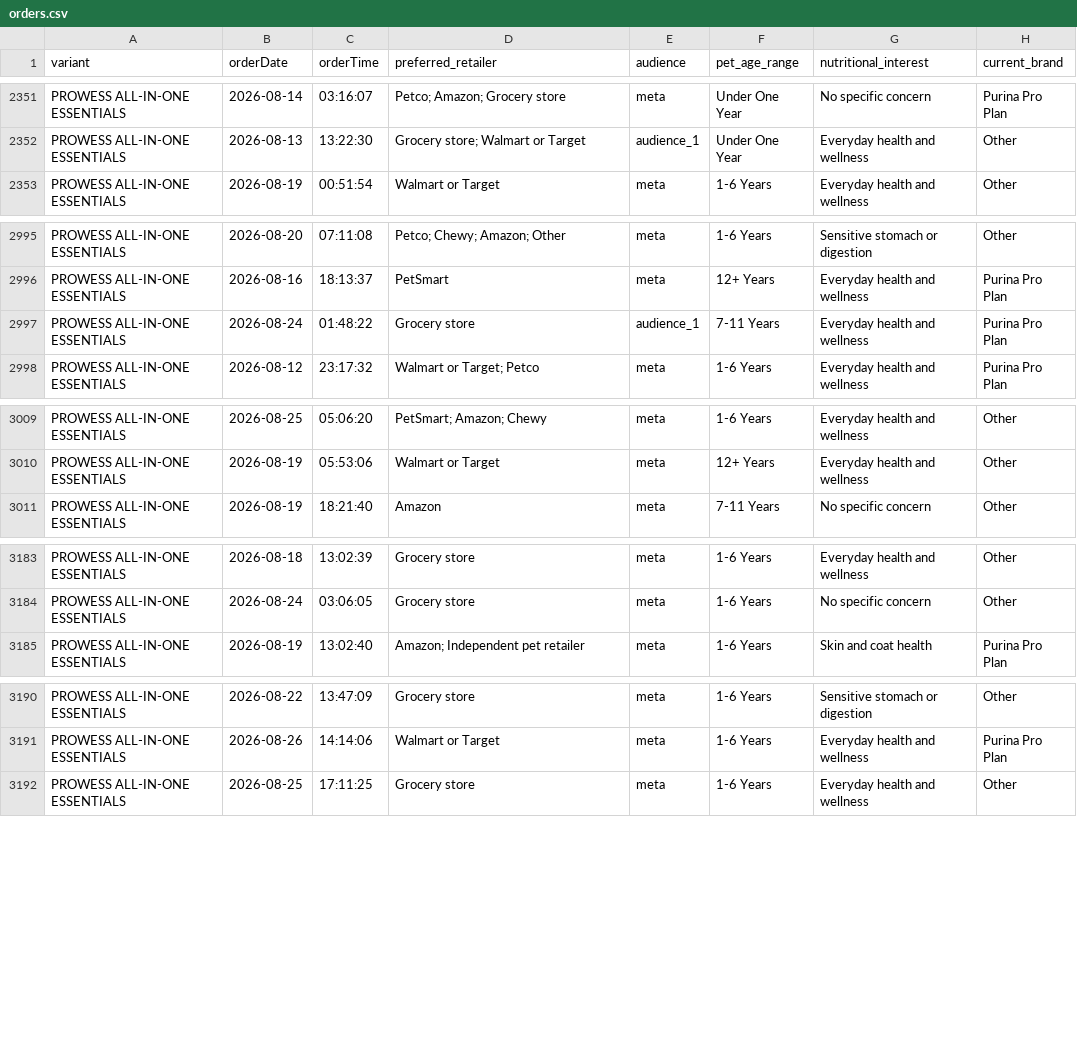
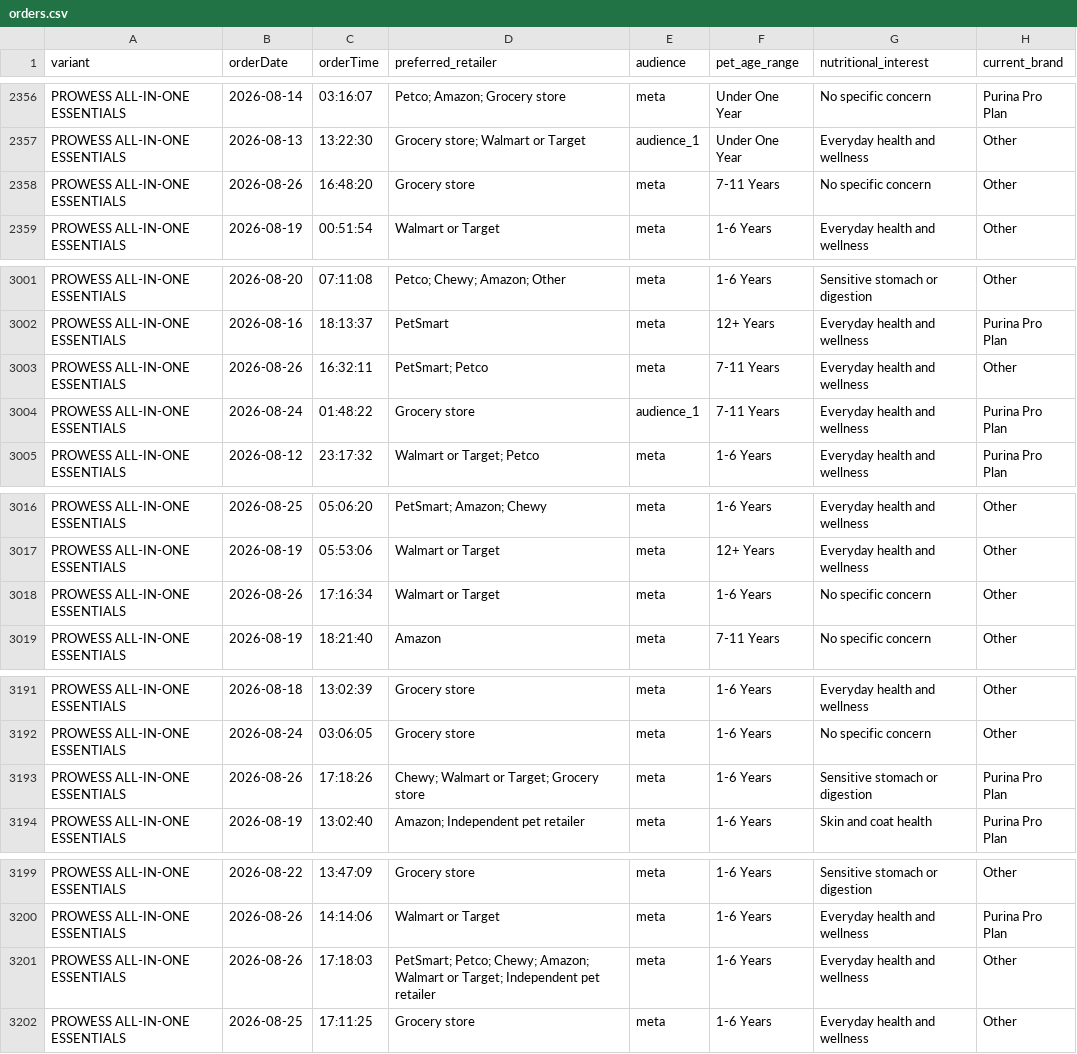
Before and after one commit to simonsmas/prowess-report-data, a CSV file: orders.csv, drawn as a sheet; only a part is shown, gaps mark what is left out; the diff covers the shown part only.

Commit message:
Update Prowess orders: 3859 orders — 2026-08-26T17:21:07.967Z

```diff
--- a/orders.csv
+++ b/orders.csv
@@ -2352,2 +2357,3 @@ PROWESS ALL-IN-ONE ESSENTIALS,2026-08-14,03:16:07,Petco; Amazon; Grocery store,m
 PROWESS ALL-IN-ONE ESSENTIALS,2026-08-13,13:22:30,Grocery store; Walmart or Target,audience_1,Under One Year,Everyday health and wellness,Other
+PROWESS ALL-IN-ONE ESSENTIALS,2026-08-26,16:48:20,Grocery store,meta,7-11 Years,No specific concern,Other
 PROWESS ALL-IN-ONE ESSENTIALS,2026-08-19,00:51:54,Walmart or Target,meta,1-6 Years,Everyday health and wellness,Other
@@ -2996,2 +3002,3 @@ PROWESS ALL-IN-ONE ESSENTIALS,2026-08-20,07:11:08,Petco; Chewy; Amazon; Other,me
 PROWESS ALL-IN-ONE ESSENTIALS,2026-08-16,18:13:37,PetSmart,meta,12+ Years,Everyday health and wellness,Purina Pro Plan
+PROWESS ALL-IN-ONE ESSENTIALS,2026-08-26,16:32:11,PetSmart; Petco,meta,7-11 Years,Everyday health and wellness,Other
 PROWESS ALL-IN-ONE ESSENTIALS,2026-08-24,01:48:22,Grocery store,audience_1,7-11 Years,Everyday health and wellness,Purina Pro Plan
@@ -3010,2 +3017,3 @@ PROWESS ALL-IN-ONE ESSENTIALS,2026-08-25,05:06:20,PetSmart; Amazon; Chewy,meta,1
 PROWESS ALL-IN-ONE ESSENTIALS,2026-08-19,05:53:06,Walmart or Target,meta,12+ Years,Everyday health and wellness,Other
+PROWESS ALL-IN-ONE ESSENTIALS,2026-08-26,17:16:34,Walmart or Target,meta,1-6 Years,No specific concern,Other
 PROWESS ALL-IN-ONE ESSENTIALS,2026-08-19,18:21:40,Amazon,meta,7-11 Years,No specific concern,Other
@@ -3184,2 +3192,3 @@ PROWESS ALL-IN-ONE ESSENTIALS,2026-08-18,13:02:39,Grocery store,meta,1-6 Years,E
 PROWESS ALL-IN-ONE ESSENTIALS,2026-08-24,03:06:05,Grocery store,meta,1-6 Years,No specific concern,Other
+PROWESS ALL-IN-ONE ESSENTIALS,2026-08-26,17:18:26,Chewy; Walmart or Target; Grocery store,meta,1-6 Years,Sensitive stomach or digestion,Purina Pro Plan
 PROWESS ALL-IN-ONE ESSENTIALS,2026-08-19,13:02:40,Amazon; Independent pet retailer,meta,1-6 Years,Skin and coat health,Purina Pro Plan
@@ -3191,2 +3200,3 @@ PROWESS ALL-IN-ONE ESSENTIALS,2026-08-22,13:47:09,Grocery store,meta,1-6 Years,S
 PROWESS ALL-IN-ONE ESSENTIALS,2026-08-26,14:14:06,Walmart or Target,meta,1-6 Years,Everyday health and wellness,Purina Pro Plan
+PROWESS ALL-IN-ONE ESSENTIALS,2026-08-26,17:18:03,PetSmart; Petco; Chewy; Amazon; Walmart or Target; Independent pet retailer,meta,1-6 Years,Everyday health and wellness,Other
 PROWESS ALL-IN-ONE ESSENTIALS,2026-08-25,17:11:25,Grocery store,meta,1-6 Years,Everyday health and wellness,Other
```
Also changed, not shown: 7 added rows elsewhere in this file.
